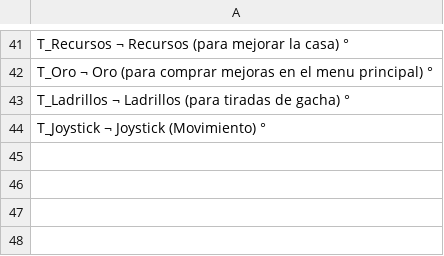
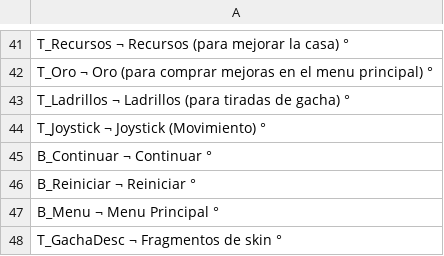
Before and after one commit to ElbeiglTV/BlokySurvibal, a CSV file: Assets/Lenguage/Español.csv, drawn as a sheet; only a part is shown, gaps mark what is left out.

```diff
--- a/Assets/Lenguage/Español.csv
+++ b/Assets/Lenguage/Español.csv
@@ -44 +44,5 @@ T_Ladrillos ¬ Ladrillos (para tiradas de gacha) °
 T_Joystick ¬ Joystick (Movimiento) °
+B_Continuar ¬ Continuar °
+B_Reiniciar ¬ Reiniciar °
+B_Menu ¬ Menu Principal °
+T_GachaDesc ¬ Fragmentos de skin °
```
Also changed, not shown: Assets/Lenguage/Aleman.csv, Assets/Lenguage/Ingles.csv, 6 other files.
